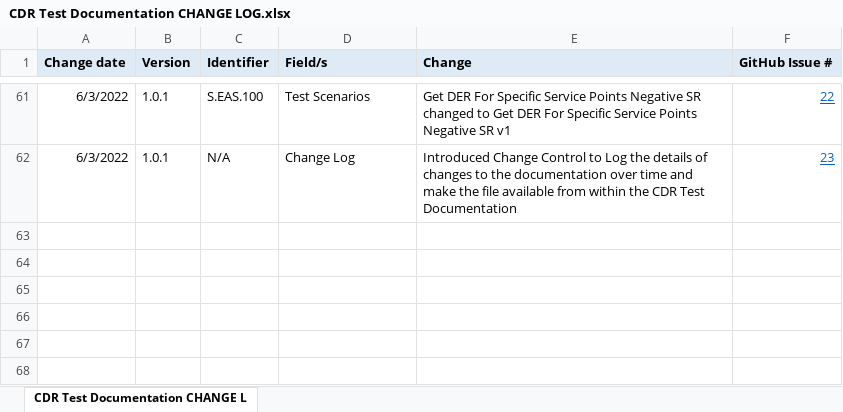
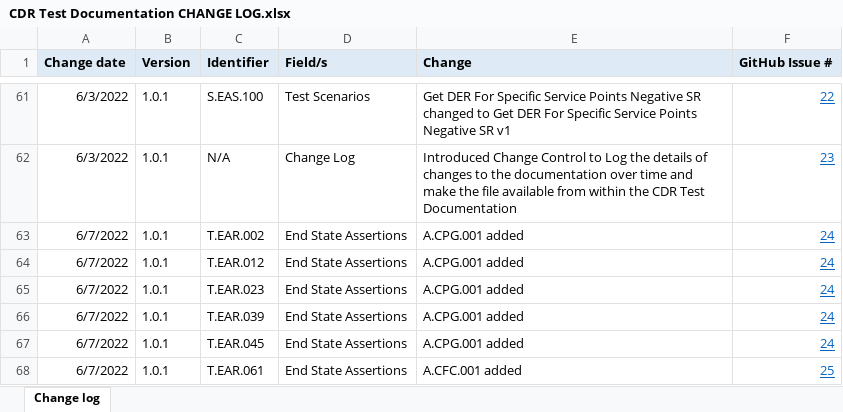
Before and after one commit to ConsumerDataStandardsAustralia/standards-testing, an Excel workbook: CDR Test Documentation CHANGE LOG.xlsx, sheet Change log, drawn as a sheet; only a part is shown, gaps mark what is left out; values as stored, in another font and other column widths than the file's, no borders; the diff names each change by its address in the sheet, - before the commit and + after, or states it on an @@ line.

Commit message:
Updated change log

```diff
--- a/CDR Test Documentation CHANGE LOG.xlsx (sheet Change log)
+++ b/CDR Test Documentation CHANGE LOG.xlsx (sheet Change log)
-sheet tab: CDR Test Documentation CHANGE L
+sheet tab: Change log
+row 63: 6/7/2022 | 1.0.1 | T.EAR.002 | End State Assertions | A.CPG.001 added | 24
+row 64: 6/7/2022 | 1.0.1 | T.EAR.012 | End State Assertions | A.CPG.001 added | 24
+row 65: 6/7/2022 | 1.0.1 | T.EAR.023 | End State Assertions | A.CPG.001 added | 24
+row 66: 6/7/2022 | 1.0.1 | T.EAR.039 | End State Assertions | A.CPG.001 added | 24
+row 67: 6/7/2022 | 1.0.1 | T.EAR.045 | End State Assertions | A.CPG.001 added | 24
+row 68: 6/7/2022 | 1.0.1 | T.EAR.061 | End State Assertions | A.CFC.001 added | 25
```
